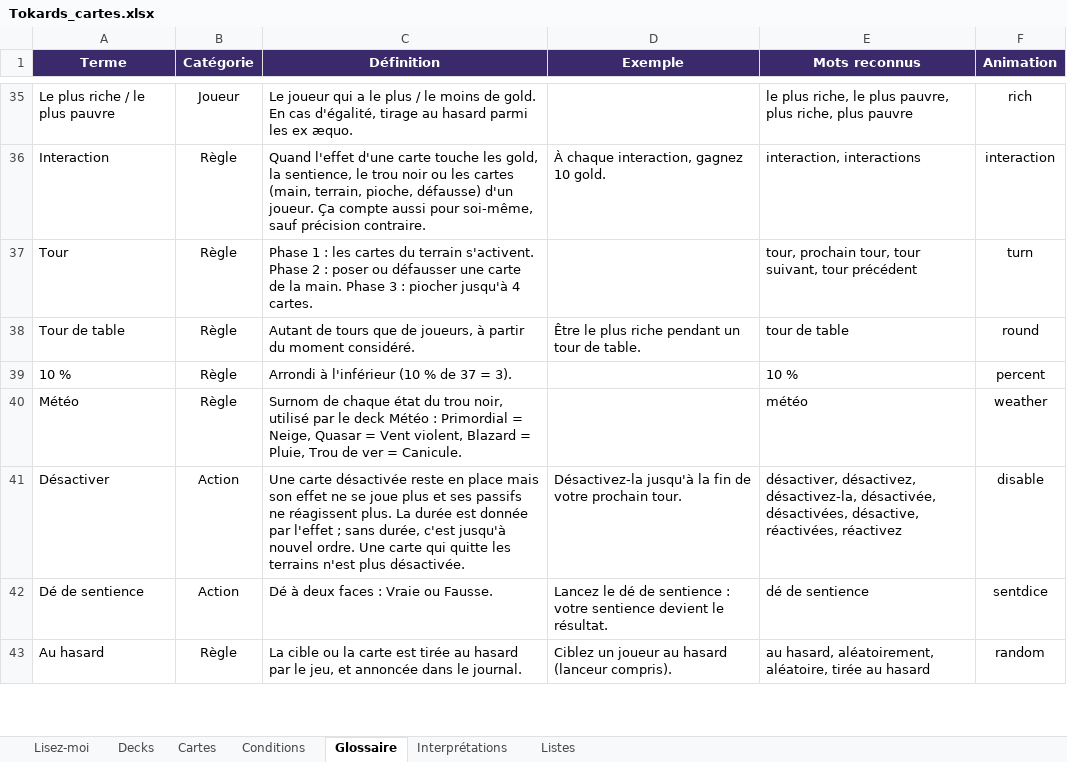
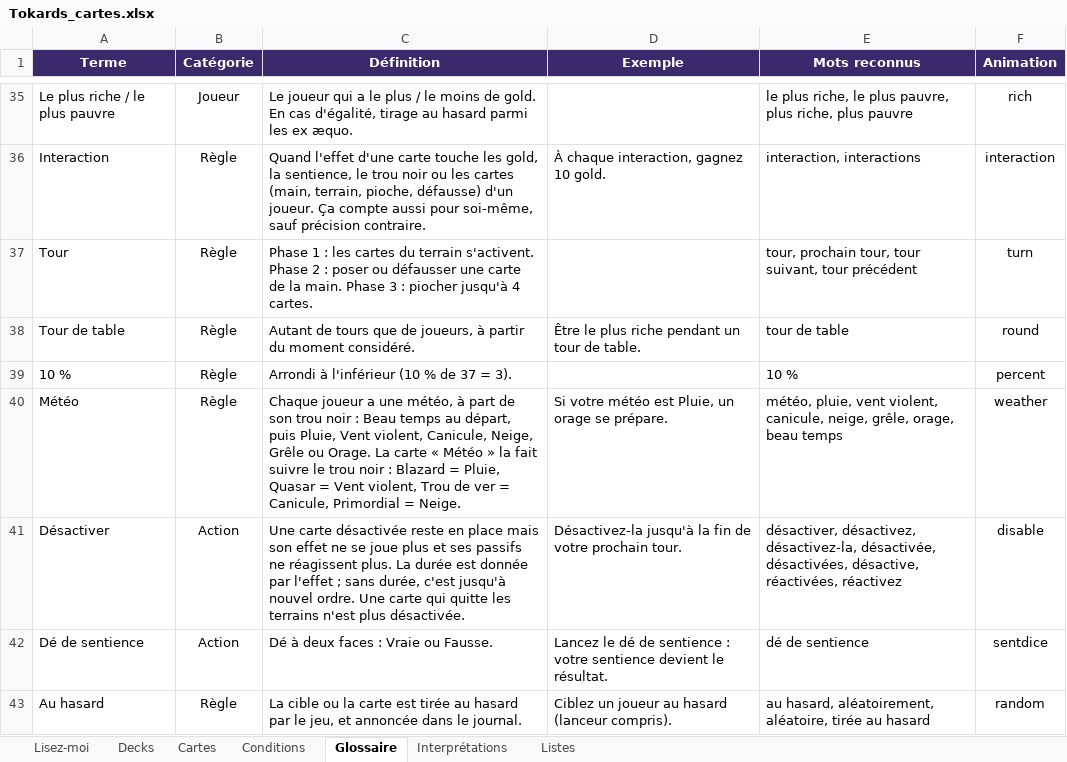
Before and after one commit to Emilezola0/Tokards, an Excel workbook: data/Tokards_cartes.xlsx, sheet Glossaire, drawn as a sheet; only a part is shown, gaps mark what is left out; values as stored, in another font and other column widths than the file's, no borders; conditional formats not drawn; the diff names each change by its address in the sheet, - before the commit and + after, or states it on an @@ line.

```diff
--- a/data/Tokards_cartes.xlsx (sheet Glossaire)
+++ b/data/Tokards_cartes.xlsx (sheet Glossaire)
-C40 (Définition): Surnom de chaque état du trou noir, utilisé par le deck Météo : Primordial = Neige, Quasar = Vent violent, Blazard = Pluie, Trou de ver = Canicule.
+C40 (Définition): Chaque joueur a une météo, à part de son trou noir : Beau temps au départ, puis Pluie, Vent violent, Canicule, Neige, Grêle ou Orage. La carte « Météo » la fait suivre le trou noir : Blazard = Pluie, Quasar = Vent violent, Trou de ver = Canicule, Primordial = Neige.
-D40 (Exemple): (empty)
+D40 (Exemple): Si votre météo est Pluie, un orage se prépare.
-E40 (Mots reconnus): météo
+E40 (Mots reconnus): météo, pluie, vent violent, canicule, neige, grêle, orage, beau temps
```
Also changed, not shown: sheet Interprétations, sheet Cartes, sheet Decks, 11 other files.
